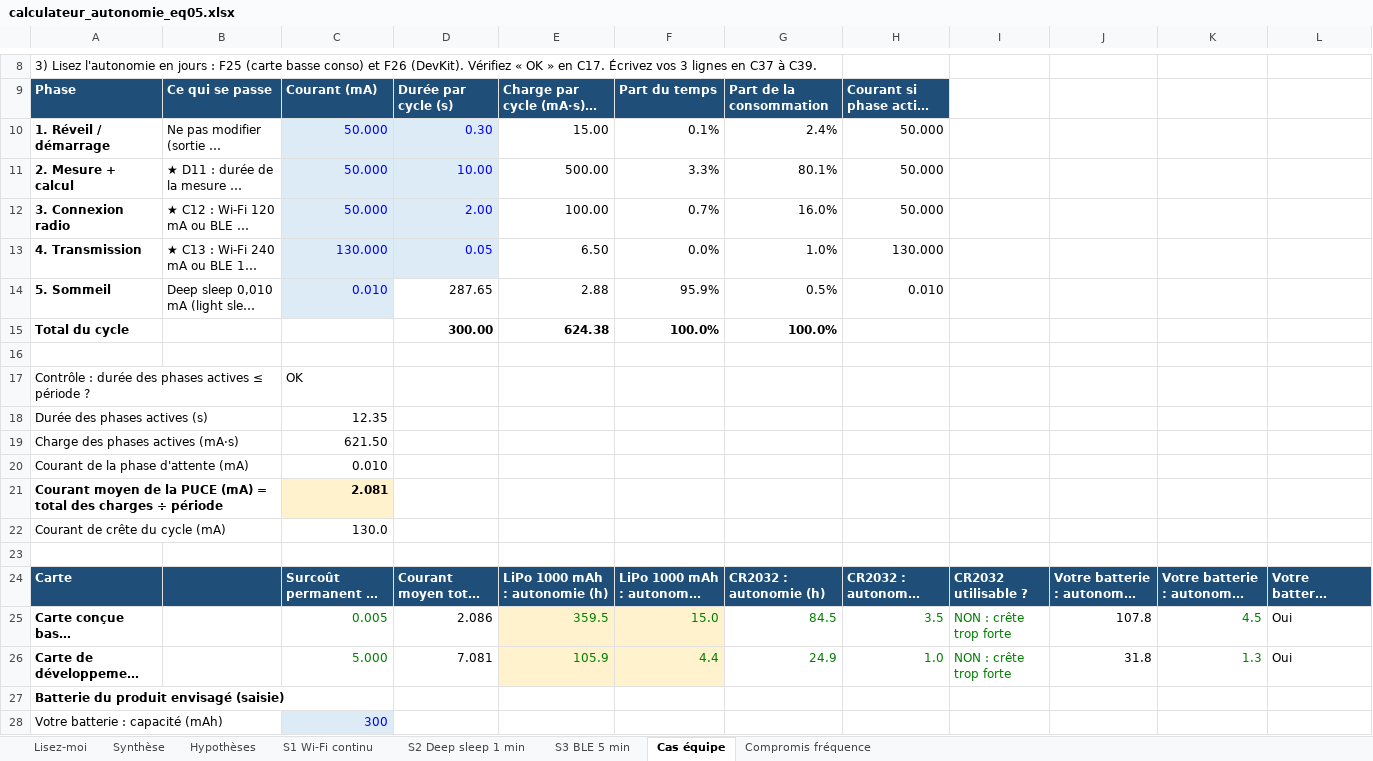
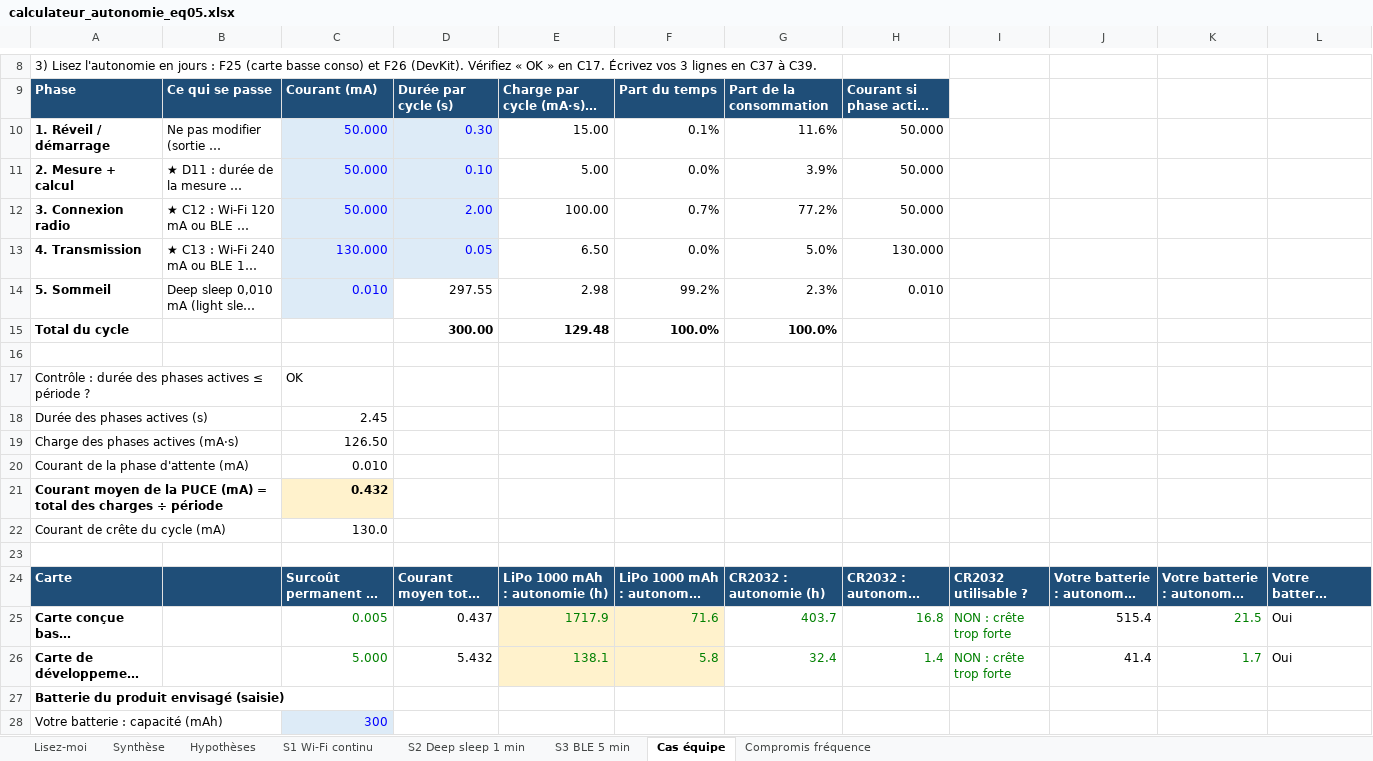
Before and after one commit to Usannazcedric/monitoring-ehpad, an Excel workbook: projet1/calculateur_autonomie_eq05.xlsx, sheet Cas équipe, drawn as a sheet; only a part is shown, gaps mark what is left out; long unchanged cells end in …; values as stored, in another font and other column widths than the file's, no borders; the diff covers the shown part only; the diff names each change by its address in the sheet, - before the commit and + after, or states it on an @@ line.

```diff
--- a/projet1/calculateur_autonomie_eq05.xlsx (sheet Cas équipe)
+++ b/projet1/calculateur_autonomie_eq05.xlsx (sheet Cas équipe)
-G10: 2.4%
+G10: 11.6%
-D11: 10.00
+D11: 0.10
-E11: 500.00
+E11: 5.00
-F11: 3.3%
+F11: 0.0%
-G11: 80.1%
+G11: 3.9%
-G12: 16.0%
+G12: 77.2%
-G13: 1.0%
+G13: 5.0%
-D14: 287.65
+D14: 297.55
-E14: 2.88
+E14: 2.98
-F14: 95.9%
+F14: 99.2%
-G14: 0.5%
+G14: 2.3%
-E15: 624.38
+E15: 129.48
-C18: 12.35
+C18: 2.45
-C19: 621.50
+C19: 126.50
-C21: 2.081
+C21: 0.432
-D25: 2.086
+D25: 0.437
-E25: 359.5
+E25: 1717.9
-F25: 15.0
+F25: 71.6
-G25: 84.5
+G25: 403.7
-H25: 3.5
+H25: 16.8
-J25: 107.8
+J25: 515.4
-K25: 4.5
+K25: 21.5
-D26: 7.081
+D26: 5.432
-E26: 105.9
+E26: 138.1
-F26: 4.4
+F26: 5.8
-G26: 24.9
+G26: 32.4
-H26: 1.0
+H26: 1.4
-J26: 31.8
+J26: 41.4
-K26: 1.3
+K26: 1.7
```
Also changed, not shown: 6 edited cells elsewhere in this sheet, sheet Synthèse, 9 other files.
